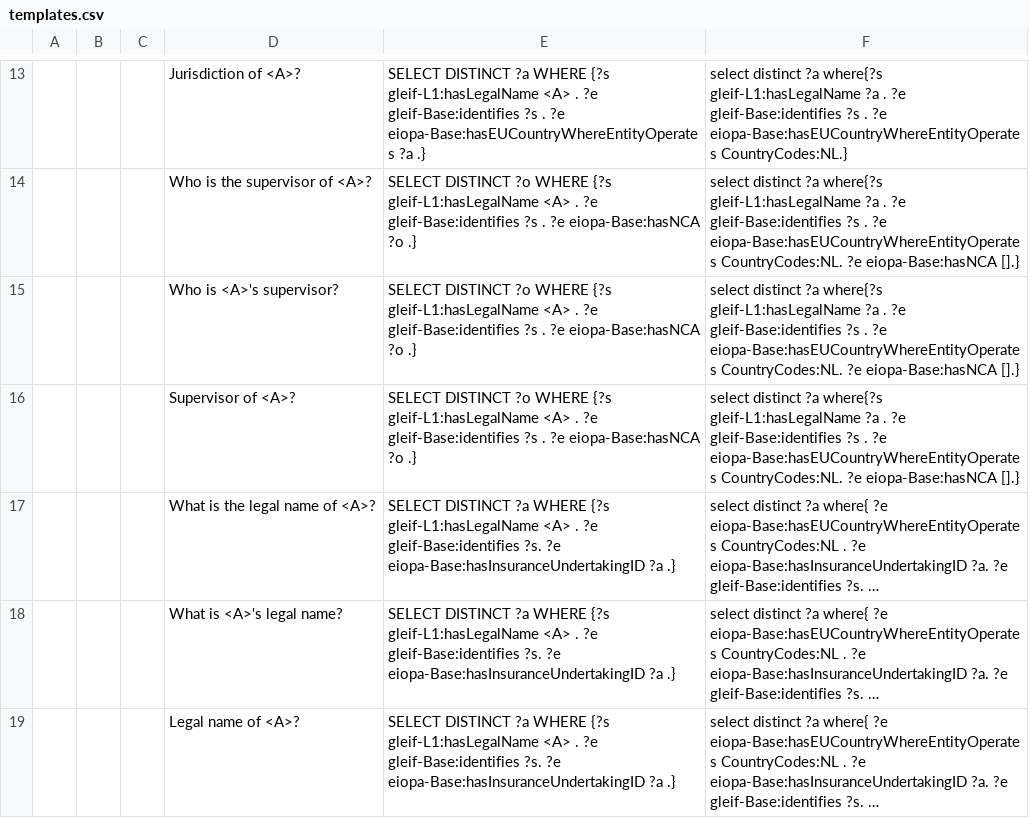
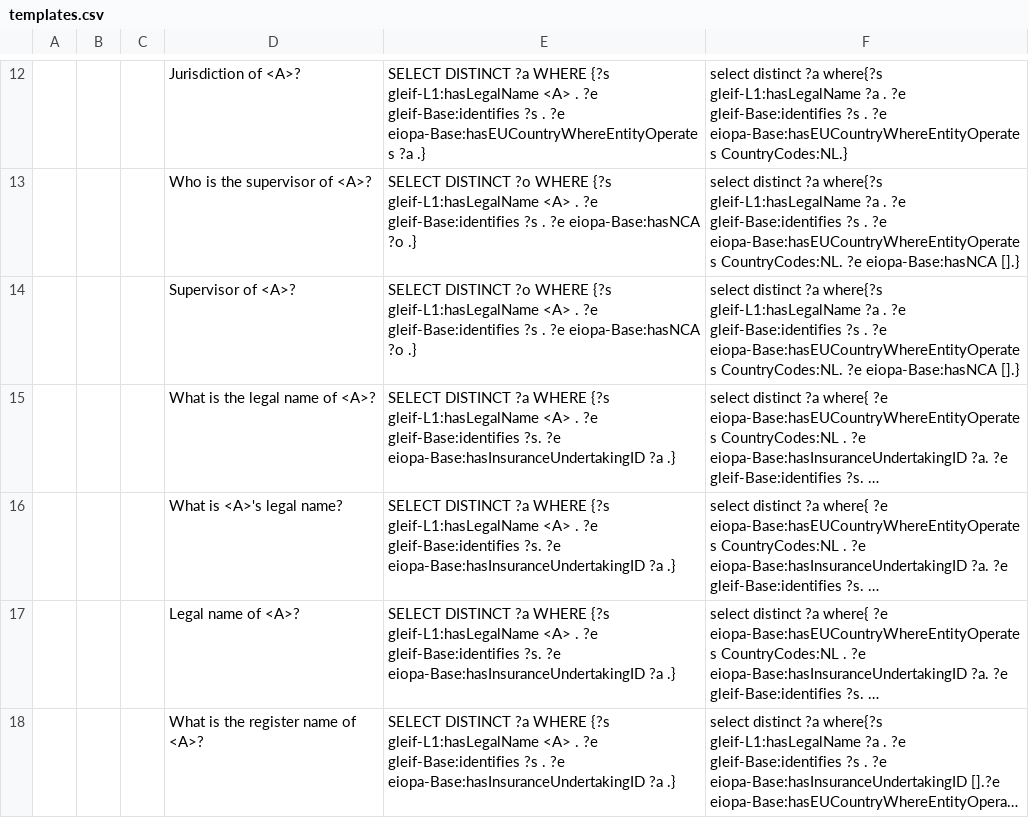
Before and after one commit to DeNederlandscheBank/nqm, a CSV file: data/eiopa/1_external/templates.csv, drawn as a sheet; only a part is shown, gaps mark what is left out; the shorter side is filled out with more unchanged rows; long unchanged cells end in …; the diff covers the shown part only; the diff names each change by its address in the sheet, - before the commit and + after, or states it on an @@ line.

```diff
--- a/data/eiopa/1_external/templates.csv
+++ b/data/eiopa/1_external/templates.csv
-row 15:  |  |  | Who is <A>'s supervisor? | SELECT DISTINCT ?o WHERE {?s gleif-L1:hasLegalName <A> . ?e gleif-Base:identifies ?s . ?e eiopa-Base:hasNCA ?o .} | select distinct ?a where{?s gleif-L1:hasLegalName ?a . ?e gleif-Base:identifies ?s . ?e eiopa-Base:hasEUCountryWhereEntityOperates CountryCodes:NL. ?e eiopa-Base:hasNCA [].}
```
Also changed, not shown: 4 removed rows elsewhere in this file, 4 other files.
